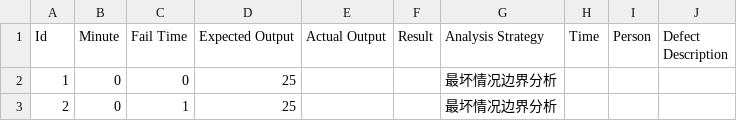
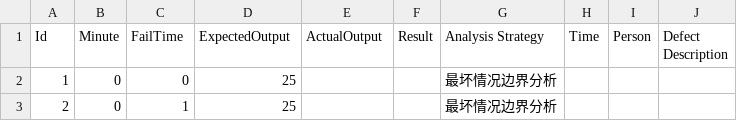
Before and after one commit to BoringMarsh/software-testing, a CSV file: SoftwareTesting-Backend/test case/telephone_boundary.csv, drawn as a sheet; only a part is shown.

```diff
--- a/SoftwareTesting-Backend/test case/telephone_boundary.csv
+++ b/SoftwareTesting-Backend/test case/telephone_boundary.csv
@@ -1,2 +1,2 @@
-Id,Minute,Fail Time,Expected Output,Actual Output,Result,Analysis Strategy,Time,Person,Defect Description
+Id,Minute,FailTime,ExpectedOutput,ActualOutput,Result,Analysis Strategy,Time,Person,Defect Description
 1,0,0,25,,,最坏情况边界分析,,,
```
Also changed, not shown: SoftwareTesting-Backend/test case/calendar_boundary.csv, SoftwareTesting-Backend/test case/computer_boundary.csv, 4 other files.
